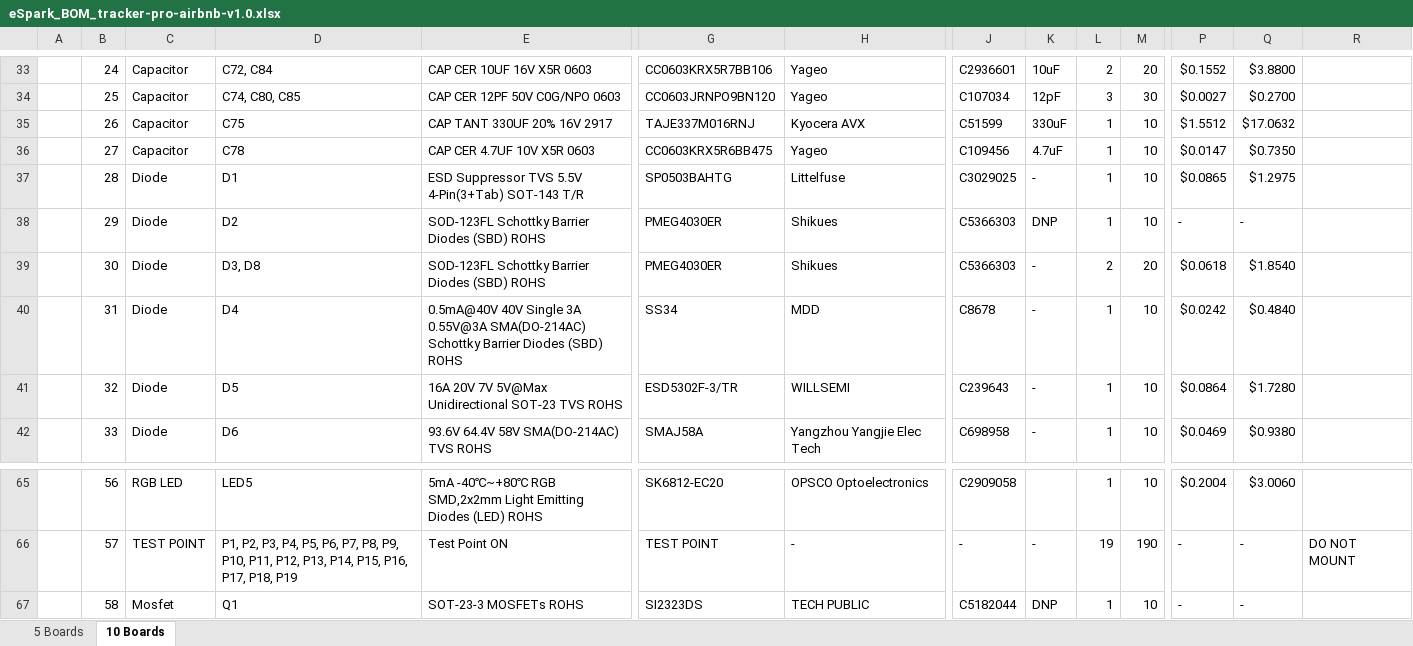
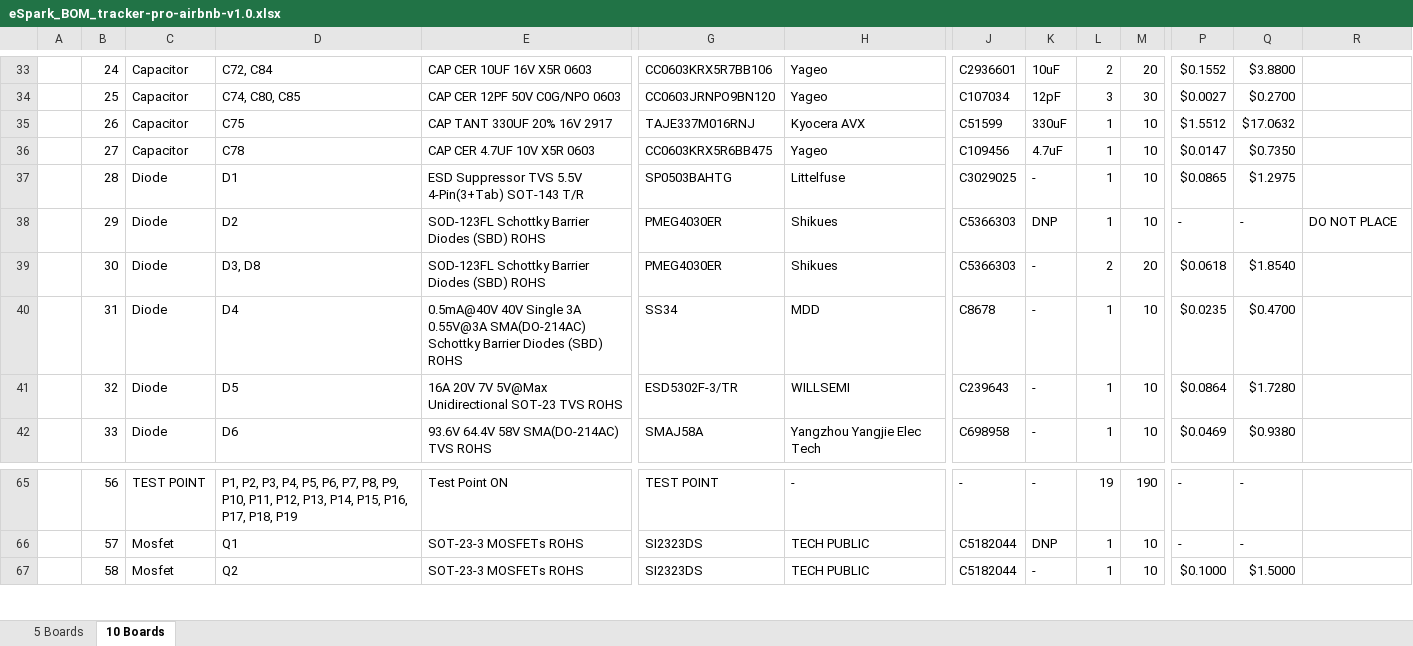
Before and after one commit to eSpark-Backup/ezlo-ambient-tracker-pro-airbnb-hw, an Excel workbook: Design-Files/tracker-pro-airbnb-v1.0/BOM/eSpark_BOM_tracker-pro-airbnb-v1.0.xlsx, sheet 10 Boards, drawn as a sheet; only a part is shown, gaps mark what is left out; values as stored, in another font and other column widths than the file's, no cell formats; charts and pictures not drawn; the diff covers the shown part only; the diff names each change by its address in the sheet, - before the commit and + after, or states it on an @@ line.

```diff
--- a/Design-Files/tracker-pro-airbnb-v1.0/BOM/eSpark_BOM_tracker-pro-airbnb-v1.0.xlsx (sheet 10 Boards)
+++ b/Design-Files/tracker-pro-airbnb-v1.0/BOM/eSpark_BOM_tracker-pro-airbnb-v1.0.xlsx (sheet 10 Boards)
-R38: (empty)
+R38: DO NOT PLACE
-P40: $0.0242
+P40: $0.0235
-Q40: $0.4840
+Q40: $0.4700
-C65: RGB LED
+C65: TEST POINT
-D65: LED5
+D65: P1, P2, P3, P4, P5, P6, P7, P8, P9, P10, P11, P12, P13, P14, P15, P16, P17, P18, P19
-E65: 5mA -40℃~+80℃ RGB SMD,2x2mm Light Emitting Diodes (LED) ROHS
+E65: Test Point ON
-G65: SK6812-EC20
+G65: TEST POINT
-H65: OPSCO Optoelectronics
+H65: -
-J65: C2909058
+J65: -
-K65: (empty)
+K65: -
-L65: 1
+L65: 19
-M65: 10
+M65: 190
-P65: $0.2004
+P65: -
-Q65: $3.0060
+Q65: -
-C66: TEST POINT
+C66: Mosfet
-D66: P1, P2, P3, P4, P5, P6, P7, P8, P9, P10, P11, P12, P13, P14, P15, P16, P17, P18, P19
+D66: Q1
-E66: Test Point ON
+E66: SOT-23-3 MOSFETs ROHS
-G66: TEST POINT
+G66: SI2323DS
-H66: -
+H66: TECH PUBLIC
-J66: -
+J66: C5182044
-K66: -
+K66: DNP
-L66: 19
+L66: 1
-M66: 190
+M66: 10
-R66: DO NOT MOUNT
+R66: (empty)
-D67: Q1
+D67: Q2
-K67: DNP
+K67: -
-P67: -
+P67: $0.1000
-Q67: -
+Q67: $1.5000
```
Also changed, not shown: 1 added row, 3 removed rows, 716 edited cells and merged cells elsewhere in this sheet, sheet 5 Boards, cell formats, formulas that keep their value.
